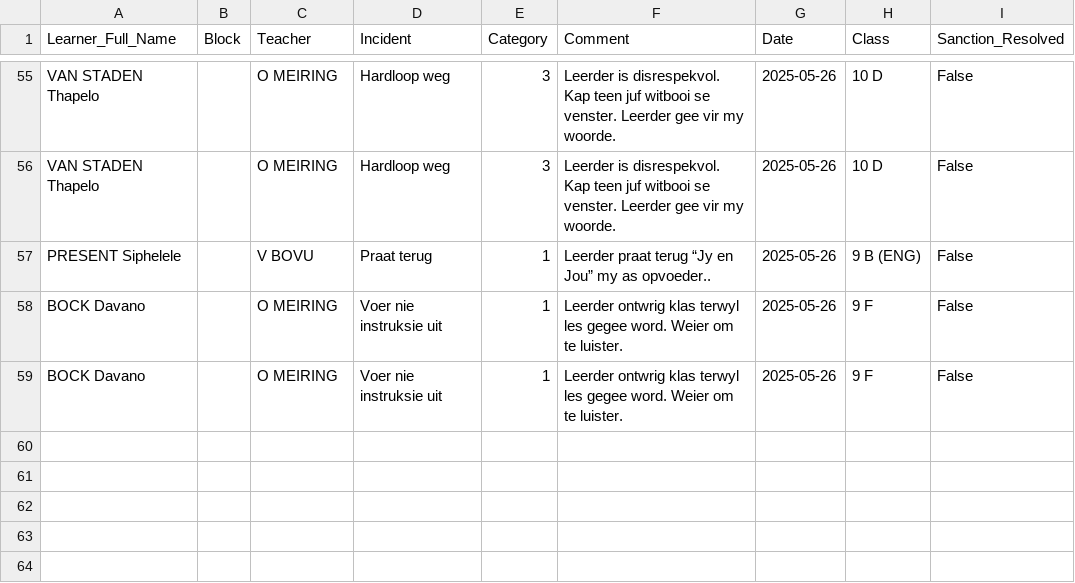
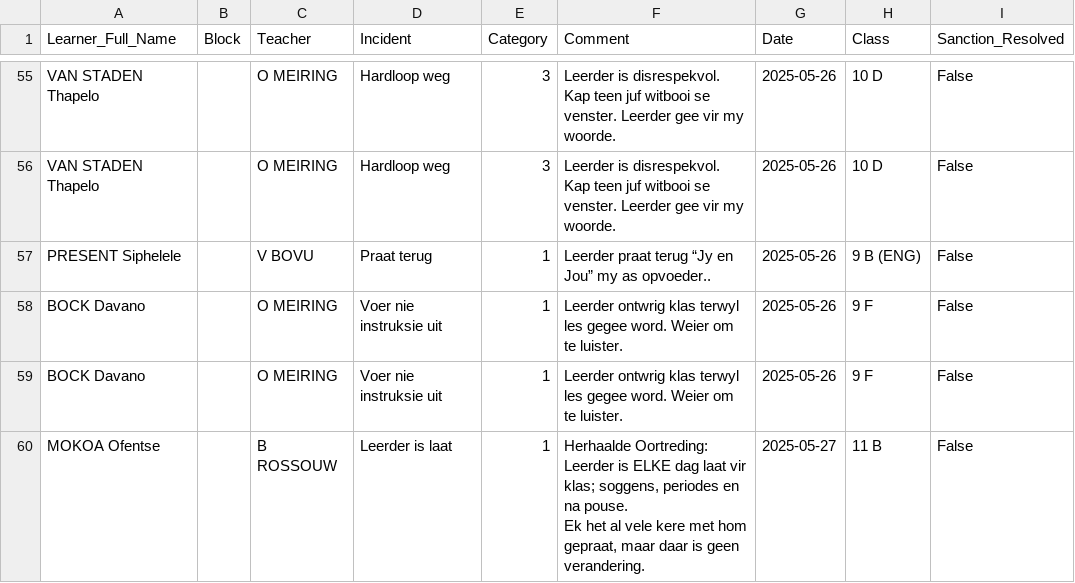
Before and after one commit to arnoldtRealph/insident, a CSV file: incident_log.csv, drawn as a sheet; only a part is shown, gaps mark what is left out; ↵ is a line break in a cell; the diff names each change by its address in the sheet, - before the commit and + after, or states it on an @@ line.

Commit message:
Updated incident_log.csv with new incident

```diff
--- a/incident_log.csv
+++ b/incident_log.csv
+row 60: MOKOA Ofentse |  | B ROSSOUW | Leerder is laat | 1 | Herhaalde Oortreding: ↵ Leerder is ELKE dag laat vir klas; soggens, periodes en na pouse. ↵ Ek het al vele kere met hom gepraat, maar daar is geen verandering. | 2025-05-27 | 11 B | False
```
